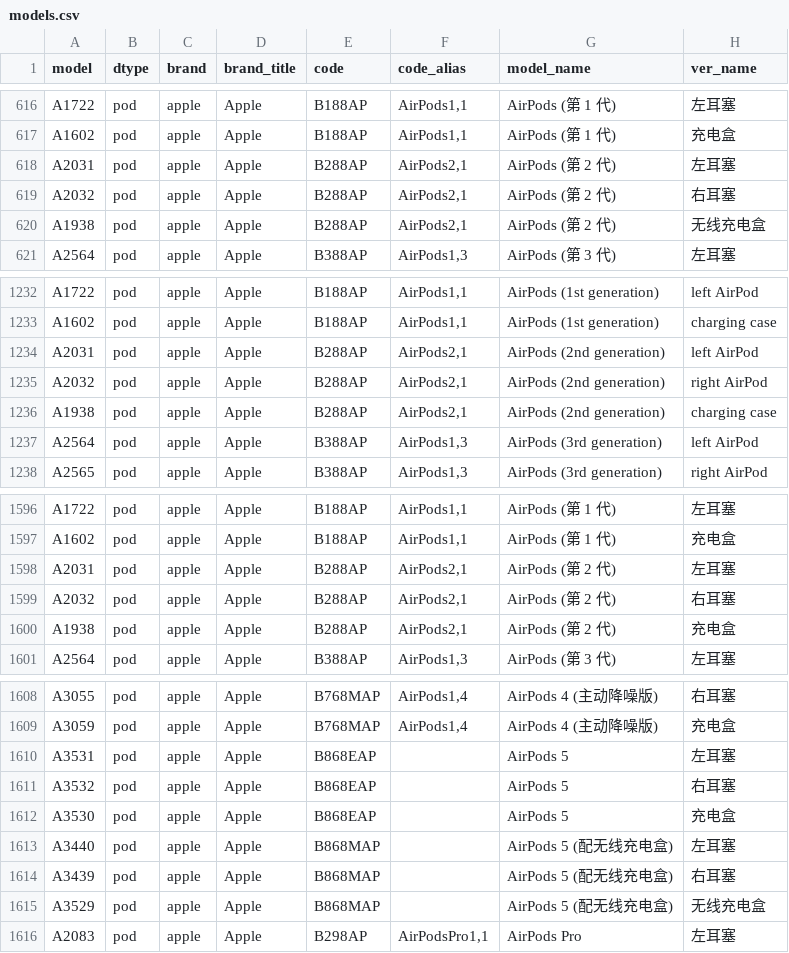
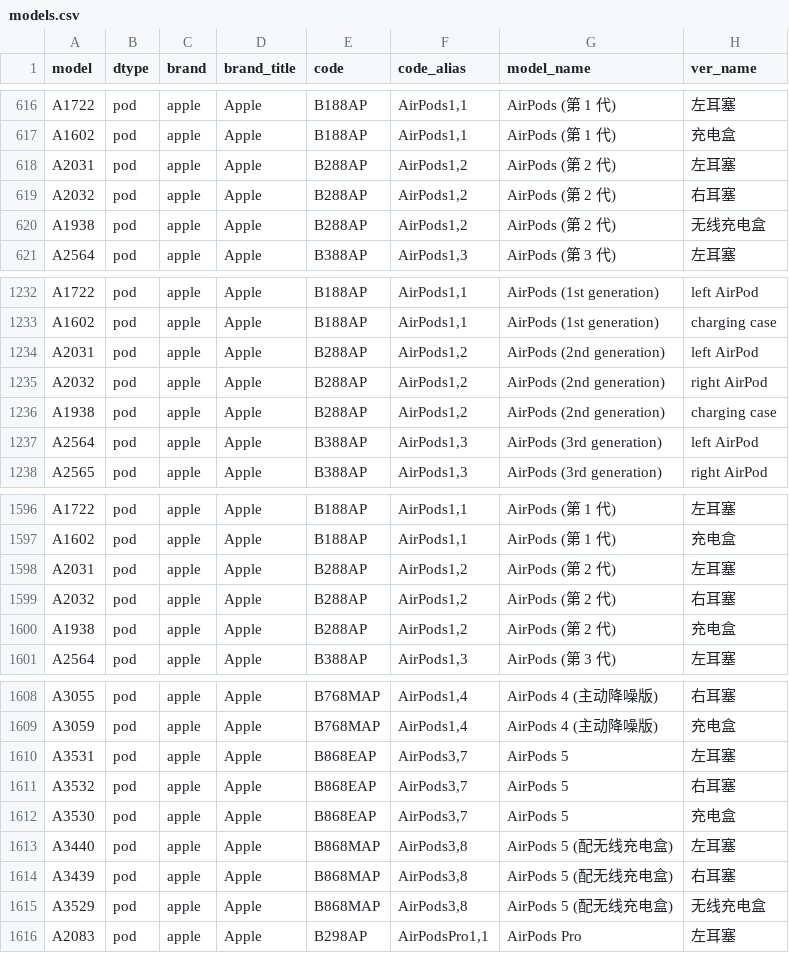
Before and after one commit to ITxiao6666/MobileModels-csv, a CSV file: models.csv, drawn as a sheet; only a part is shown, gaps mark what is left out; the diff covers the shown part only.

```diff
--- a/models.csv
+++ b/models.csv
@@ -617,5 +617,5 @@ A1722,pod,apple,Apple,B188AP,"AirPods1,1",AirPods (第 1 代),左耳塞
 A1602,pod,apple,Apple,B188AP,"AirPods1,1",AirPods (第 1 代),充电盒
-A2031,pod,apple,Apple,B288AP,"AirPods2,1",AirPods (第 2 代),左耳塞
-A2032,pod,apple,Apple,B288AP,"AirPods2,1",AirPods (第 2 代),右耳塞
-A1938,pod,apple,Apple,B288AP,"AirPods2,1",AirPods (第 2 代),无线充电盒
+A2031,pod,apple,Apple,B288AP,"AirPods1,2",AirPods (第 2 代),左耳塞
+A2032,pod,apple,Apple,B288AP,"AirPods1,2",AirPods (第 2 代),右耳塞
+A1938,pod,apple,Apple,B288AP,"AirPods1,2",AirPods (第 2 代),无线充电盒
 A2564,pod,apple,Apple,B388AP,"AirPods1,3",AirPods (第 3 代),左耳塞
@@ -1233,5 +1233,5 @@ A1722,pod,apple,Apple,B188AP,"AirPods1,1",AirPods (1st generation),left AirPod
 A1602,pod,apple,Apple,B188AP,"AirPods1,1",AirPods (1st generation),charging case
-A2031,pod,apple,Apple,B288AP,"AirPods2,1",AirPods (2nd generation),left AirPod
-A2032,pod,apple,Apple,B288AP,"AirPods2,1",AirPods (2nd generation),right AirPod
-A1938,pod,apple,Apple,B288AP,"AirPods2,1",AirPods (2nd generation),charging case
+A2031,pod,apple,Apple,B288AP,"AirPods1,2",AirPods (2nd generation),left AirPod
+A2032,pod,apple,Apple,B288AP,"AirPods1,2",AirPods (2nd generation),right AirPod
+A1938,pod,apple,Apple,B288AP,"AirPods1,2",AirPods (2nd generation),charging case
 A2564,pod,apple,Apple,B388AP,"AirPods1,3",AirPods (3rd generation),left AirPod
@@ -1597,5 +1597,5 @@ A1722,pod,apple,Apple,B188AP,"AirPods1,1",AirPods (第 1 代),左耳塞
 A1602,pod,apple,Apple,B188AP,"AirPods1,1",AirPods (第 1 代),充电盒
-A2031,pod,apple,Apple,B288AP,"AirPods2,1",AirPods (第 2 代),左耳塞
-A2032,pod,apple,Apple,B288AP,"AirPods2,1",AirPods (第 2 代),右耳塞
-A1938,pod,apple,Apple,B288AP,"AirPods2,1",AirPods (第 2 代),充电盒
+A2031,pod,apple,Apple,B288AP,"AirPods1,2",AirPods (第 2 代),左耳塞
+A2032,pod,apple,Apple,B288AP,"AirPods1,2",AirPods (第 2 代),右耳塞
+A1938,pod,apple,Apple,B288AP,"AirPods1,2",AirPods (第 2 代),充电盒
 A2564,pod,apple,Apple,B388AP,"AirPods1,3",AirPods (第 3 代),左耳塞
@@ -1609,8 +1609,8 @@ A3055,pod,apple,Apple,B768MAP,"AirPods1,4",AirPods 4 (主动降噪版),右耳塞
 A3059,pod,apple,Apple,B768MAP,"AirPods1,4",AirPods 4 (主动降噪版),充电盒
-A3531,pod,apple,Apple,B868EAP,,AirPods 5,左耳塞
-A3532,pod,apple,Apple,B868EAP,,AirPods 5,右耳塞
-A3530,pod,apple,Apple,B868EAP,,AirPods 5,充电盒
-A3440,pod,apple,Apple,B868MAP,,AirPods 5 (配无线充电盒),左耳塞
-A3439,pod,apple,Apple,B868MAP,,AirPods 5 (配无线充电盒),右耳塞
-A3529,pod,apple,Apple,B868MAP,,AirPods 5 (配无线充电盒),无线充电盒
+A3531,pod,apple,Apple,B868EAP,"AirPods3,7",AirPods 5,左耳塞
+A3532,pod,apple,Apple,B868EAP,"AirPods3,7",AirPods 5,右耳塞
+A3530,pod,apple,Apple,B868EAP,"AirPods3,7",AirPods 5,充电盒
+A3440,pod,apple,Apple,B868MAP,"AirPods3,8",AirPods 5 (配无线充电盒),左耳塞
+A3439,pod,apple,Apple,B868MAP,"AirPods3,8",AirPods 5 (配无线充电盒),右耳塞
+A3529,pod,apple,Apple,B868MAP,"AirPods3,8",AirPods 5 (配无线充电盒),无线充电盒
 A2083,pod,apple,Apple,B298AP,"AirPodsPro1,1",AirPods Pro,左耳塞
```
Also changed, not shown: 5 added rows and 12 edited cells elsewhere in this file, 1 other file.
